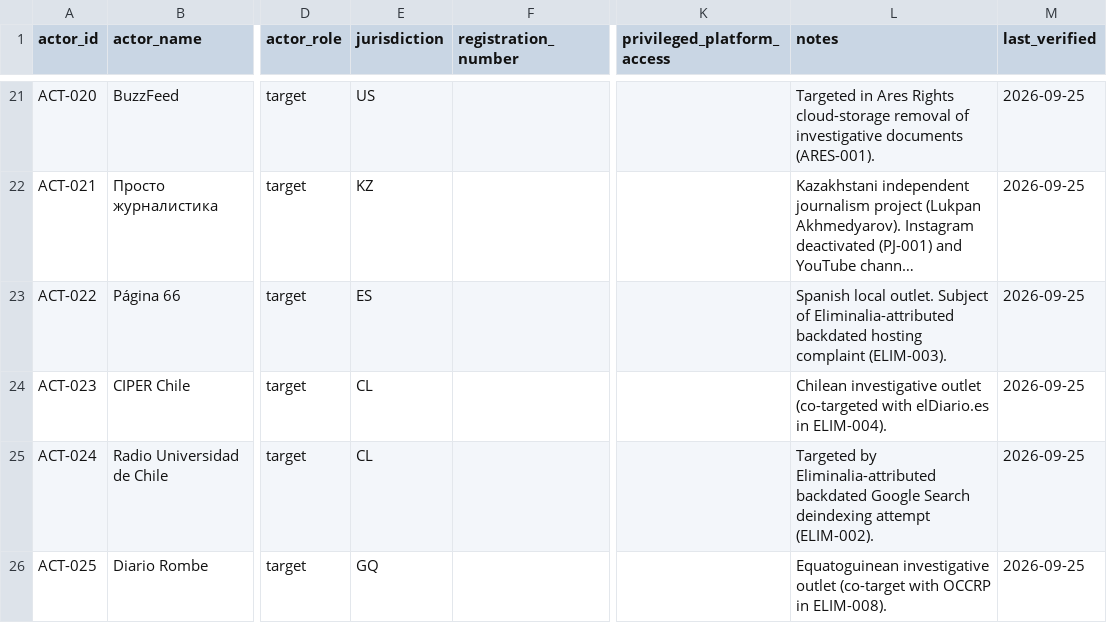
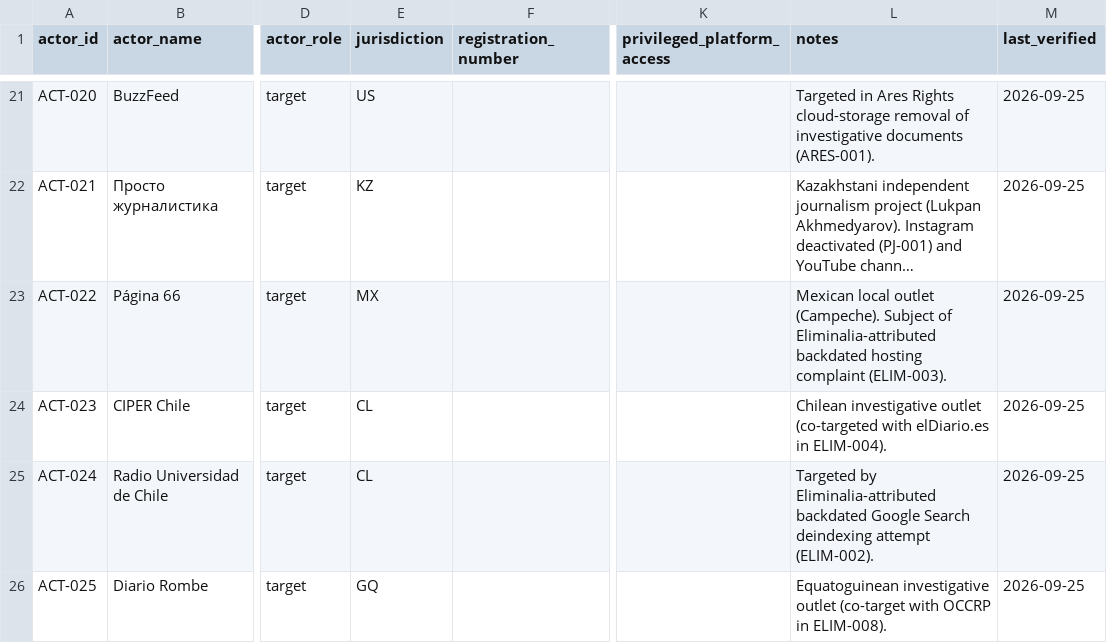
Before and after one commit to Provereno-Media/Erase-On-Demand-Bad-Actors-VS-Journalists, a CSV file: data/actors.csv, drawn as a sheet; only a part is shown, gaps mark what is left out; long unchanged cells end in …; the diff names each change by its address in the sheet, - before the commit and + after, or states it on an @@ line.

```diff
--- a/data/actors.csv
+++ b/data/actors.csv
-E23 (jurisdiction): ES
+E23 (jurisdiction): MX
-L23 (notes): Spanish local outlet. Subject of…
+L23 (notes): Mexican local outlet (Campeche). Subject of…
```
Also changed, not shown: data/cases.csv, data/sources.csv, 7 other files.
